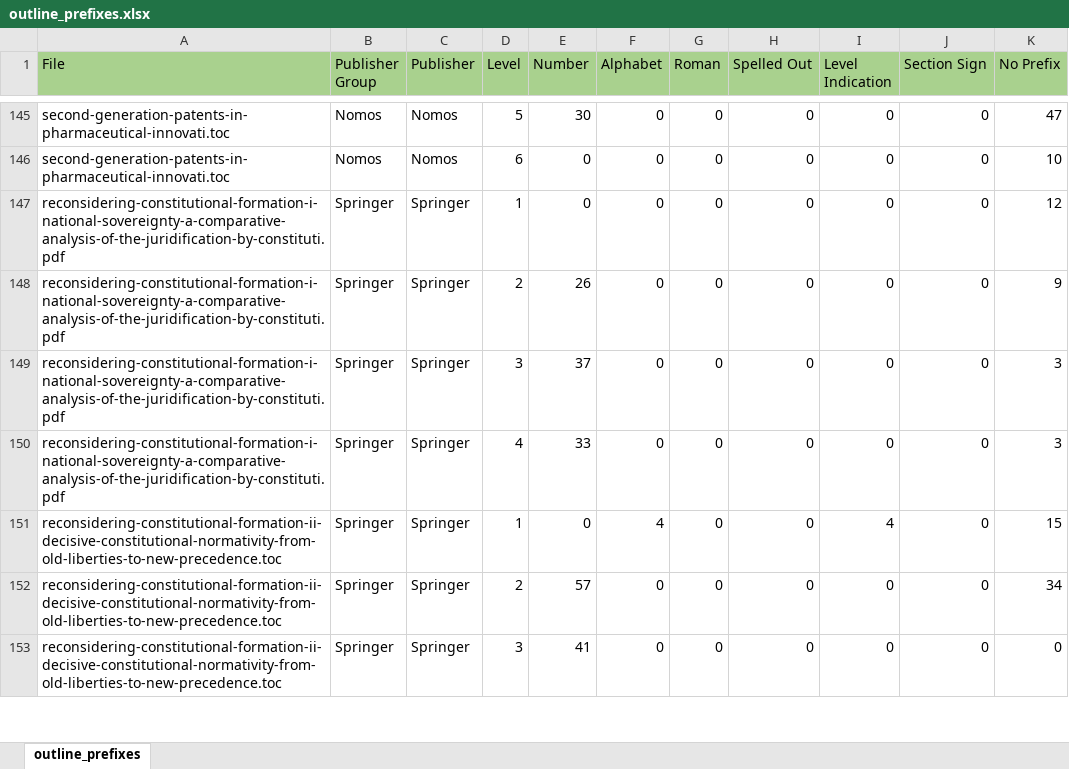
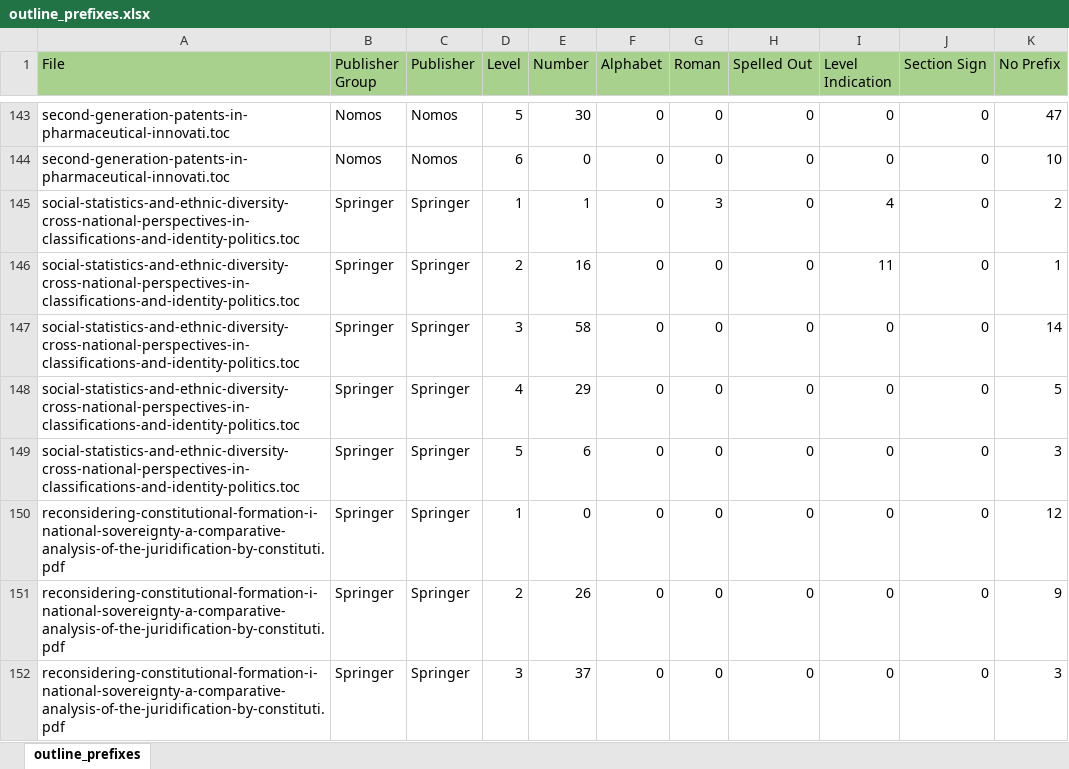
Before and after one commit to anybass/HiPS, an Excel workbook: data/outline_prefixes.xlsx, sheet outline_prefixes, drawn as a sheet; only a part is shown, gaps mark what is left out; the shorter side is filled out with more unchanged rows; values as stored, in another font and other column widths than the file's, no borders; the diff covers the shown part only; the diff names each change by its address in the sheet, - before the commit and + after, or states it on an @@ line.

```diff
--- a/data/outline_prefixes.xlsx (sheet outline_prefixes)
+++ b/data/outline_prefixes.xlsx (sheet outline_prefixes)
+row 145: social-statistics-and-ethnic-diversity-cross-national-perspectives-in-classifications-and-identity-politics.toc | Springer | Springer | 1 | 1 | 0 | 3 | 0 | 4 | 0 | 2
+row 146: social-statistics-and-ethnic-diversity-cross-national-perspectives-in-classifications-and-identity-politics.toc | Springer | Springer | 2 | 16 | 0 | 0 | 0 | 11 | 0 | 1
+row 147: social-statistics-and-ethnic-diversity-cross-national-perspectives-in-classifications-and-identity-politics.toc | Springer | Springer | 3 | 58 | 0 | 0 | 0 | 0 | 0 | 14
+row 148: social-statistics-and-ethnic-diversity-cross-national-perspectives-in-classifications-and-identity-politics.toc | Springer | Springer | 4 | 29 | 0 | 0 | 0 | 0 | 0 | 5
+row 149: social-statistics-and-ethnic-diversity-cross-national-perspectives-in-classifications-and-identity-politics.toc | Springer | Springer | 5 | 6 | 0 | 0 | 0 | 0 | 0 | 3
```
Also changed, not shown: 2 removed rows and 137 hidden or unhidden rows elsewhere in this sheet.
